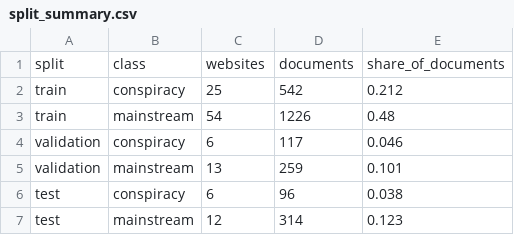
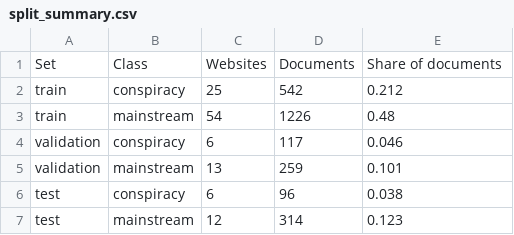
Before and after one commit to kenoja/FML-fake-news, a CSV file: results/tables/split_summary.csv, drawn as a sheet.

```diff
--- a/results/tables/split_summary.csv
+++ b/results/tables/split_summary.csv
@@ -1,2 +1,2 @@
-split,class,websites,documents,share_of_documents
+Set,Class,Websites,Documents,Share of documents
 train,conspiracy,25,542,0.212
```
Also changed, not shown: results/tables/cleaning_log.csv, results/tables/methods_overview.csv, 19 other files.
